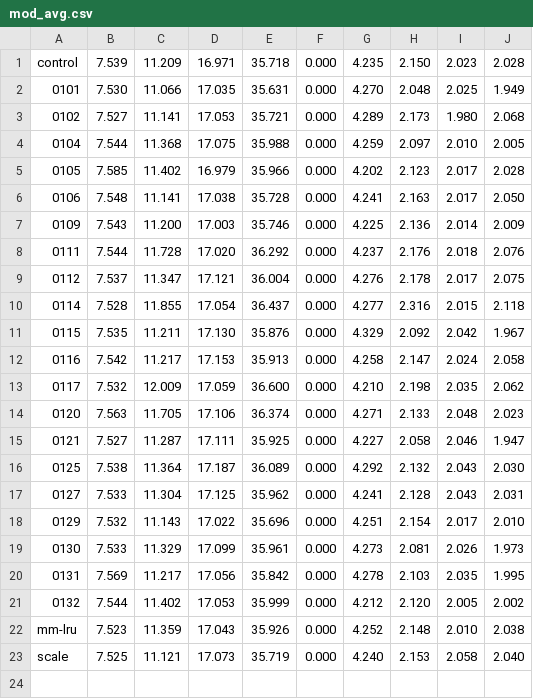
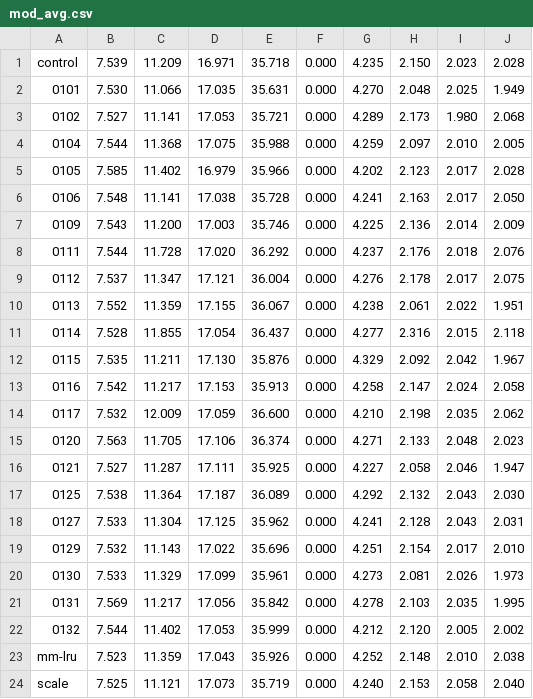
Before and after one commit to aleksandrov-denis/AutoSDPatchTesting, a CSV file: mod_avg.csv, drawn as a sheet; the diff names each change by its address in the sheet, - before the commit and + after, or states it on an @@ line.

```diff
--- a/mod_avg.csv
+++ b/mod_avg.csv
+row 10: 0113 | 7.552 | 11.359 | 17.155 | 36.067 | 0.000 | 4.238 | 2.061 | 2.022 | 1.951
```
Also changed, not shown: average.csv, mod_var.csv, 16 other files.
